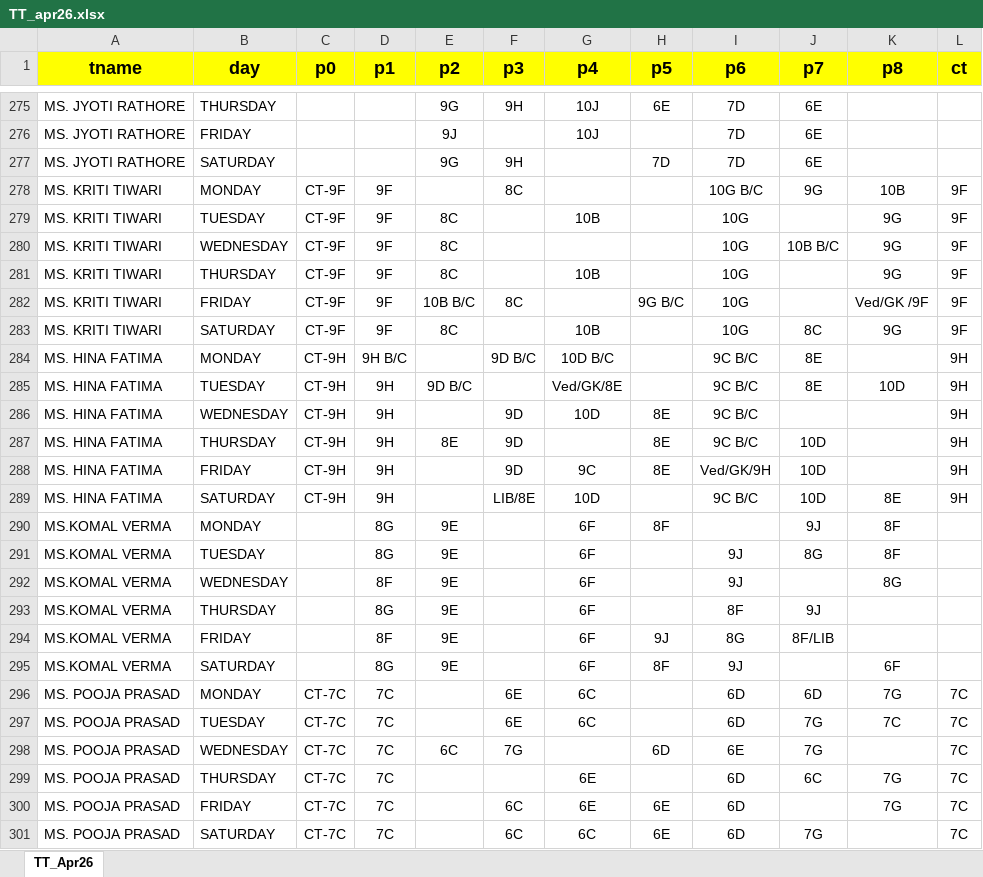
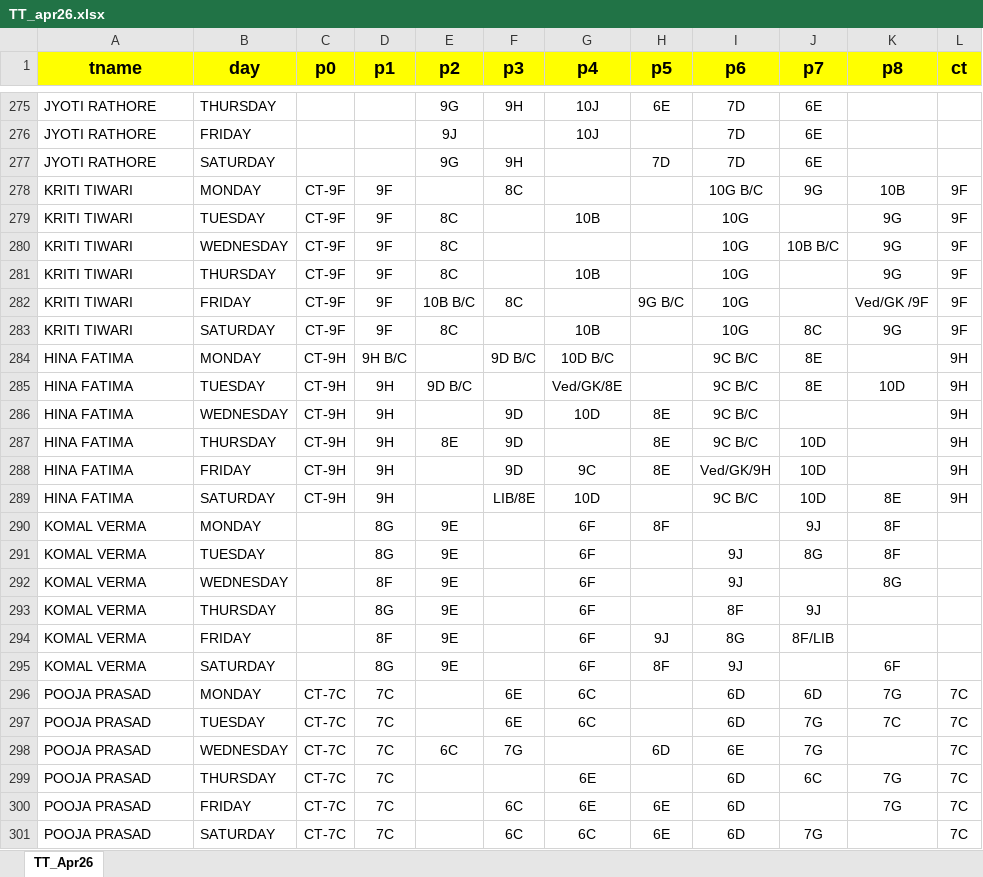
Before and after one commit to dipeshtilara/SubstitutionManagement, an Excel workbook: TT_apr26.xlsx, sheet TT_Apr26, drawn as a sheet; only a part is shown, gaps mark what is left out; values as stored, in another font and other column widths than the file's, no borders; the diff covers the shown part only; the diff names each change by its address in the sheet, - before the commit and + after, or states it on an @@ line.

```diff
--- a/TT_apr26.xlsx (sheet TT_Apr26)
+++ b/TT_apr26.xlsx (sheet TT_Apr26)
-A275:A277 (tname): MS. JYOTI RATHORE
+A275:A277 (tname): JYOTI RATHORE
-A278:A283 (tname): MS. KRITI TIWARI
+A278:A283 (tname): KRITI TIWARI
-A284:A289 (tname): MS. HINA FATIMA
+A284:A289 (tname): HINA FATIMA
-A290:A295 (tname): MS.KOMAL VERMA
+A290:A295 (tname): KOMAL VERMA
-A296:A301 (tname): MS. POOJA PRASAD
+A296:A301 (tname): POOJA PRASAD
```
Also changed, not shown: 489 edited cells elsewhere in this sheet.
